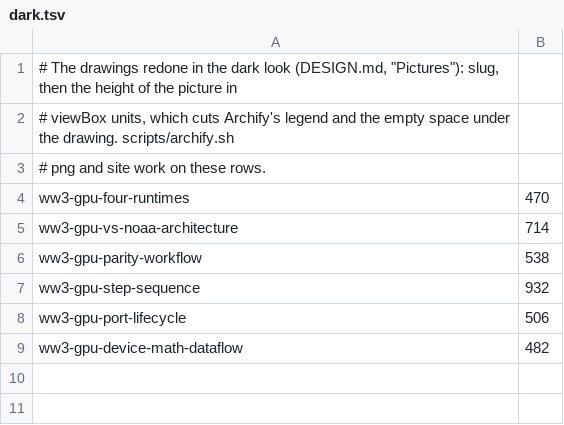
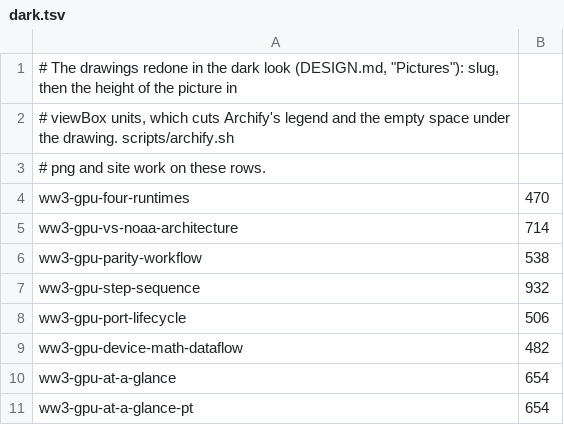
Before and after one commit to h0ffmann/ww3-gpu, a TSV file: docs/archify/dark.tsv, drawn as a sheet; the diff names each change by its address in the sheet, - before the commit and + after, or states it on an @@ line.

```diff
--- a/docs/archify/dark.tsv
+++ b/docs/archify/dark.tsv
+row 10: ww3-gpu-at-a-glance | 654
+row 11: ww3-gpu-at-a-glance-pt | 654
```
Also changed, not shown: 26 other files.
